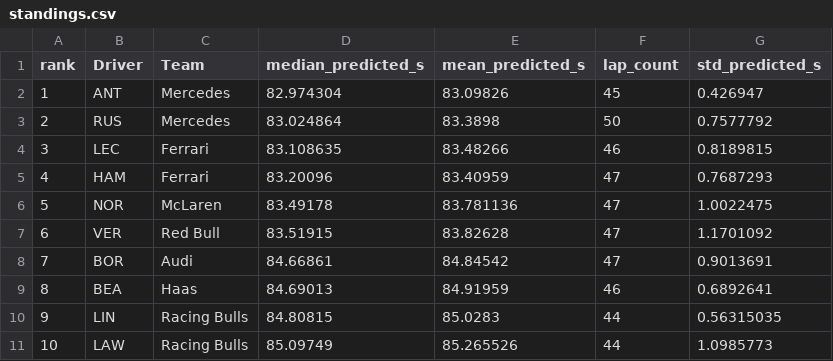
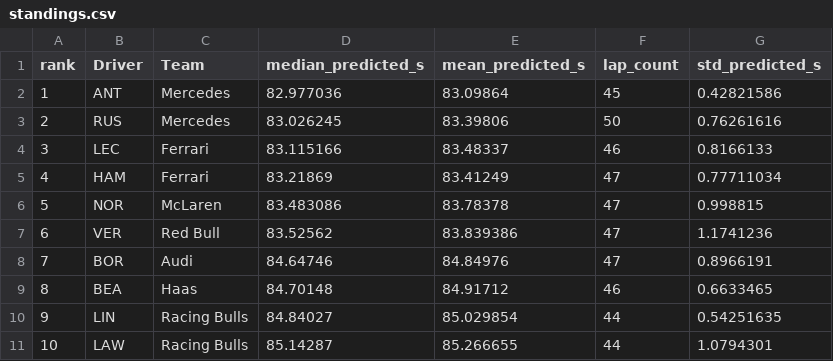
Before and after one commit to JuanjoRestrepo/f1_2026_predictions, a CSV file: reports/2026/Australian_Grand_Prix/results/standings.csv, drawn as a sheet; only a part is shown; the diff covers the shown part only.

```diff
--- a/reports/2026/Australian_Grand_Prix/results/standings.csv
+++ b/reports/2026/Australian_Grand_Prix/results/standings.csv
@@ -1,11 +1,11 @@
 rank,Driver,Team,median_predicted_s,mean_predicted_s,lap_count,std_predicted_s
-1,ANT,Mercedes,82.974304,83.09826,45,0.426947
-2,RUS,Mercedes,83.024864,83.3898,50,0.7577792
-3,LEC,Ferrari,83.108635,83.48266,46,0.8189815
-4,HAM,Ferrari,83.20096,83.40959,47,0.7687293
-5,NOR,McLaren,83.49178,83.781136,47,1.0022475
-6,VER,Red Bull,83.51915,83.82628,47,1.1701092
-7,BOR,Audi,84.66861,84.84542,47,0.9013691
-8,BEA,Haas,84.69013,84.91959,46,0.6892641
-9,LIN,Racing Bulls,84.80815,85.0283,44,0.56315035
-10,LAW,Racing Bulls,85.09749,85.265526,44,1.0985773
+1,ANT,Mercedes,82.977036,83.09864,45,0.42821586
+2,RUS,Mercedes,83.026245,83.39806,50,0.76261616
+3,LEC,Ferrari,83.115166,83.48337,46,0.8166133
+4,HAM,Ferrari,83.21869,83.41249,47,0.77711034
+5,NOR,McLaren,83.483086,83.78378,47,0.998815
+6,VER,Red Bull,83.52562,83.839386,47,1.1741236
+7,BOR,Audi,84.64746,84.84976,47,0.8966191
+8,BEA,Haas,84.70148,84.91712,46,0.6633465
+9,LIN,Racing Bulls,84.84027,85.029854,44,0.54251635
+10,LAW,Racing Bulls,85.14287,85.266655,44,1.0794301
```
Also changed, not shown: 30 edited cells elsewhere in this file, reports/2026/Australian_Grand_Prix/results/predictions.csv, reports/2026/Chinese_Grand_Prix/results/predictions.csv, 9 other files.
